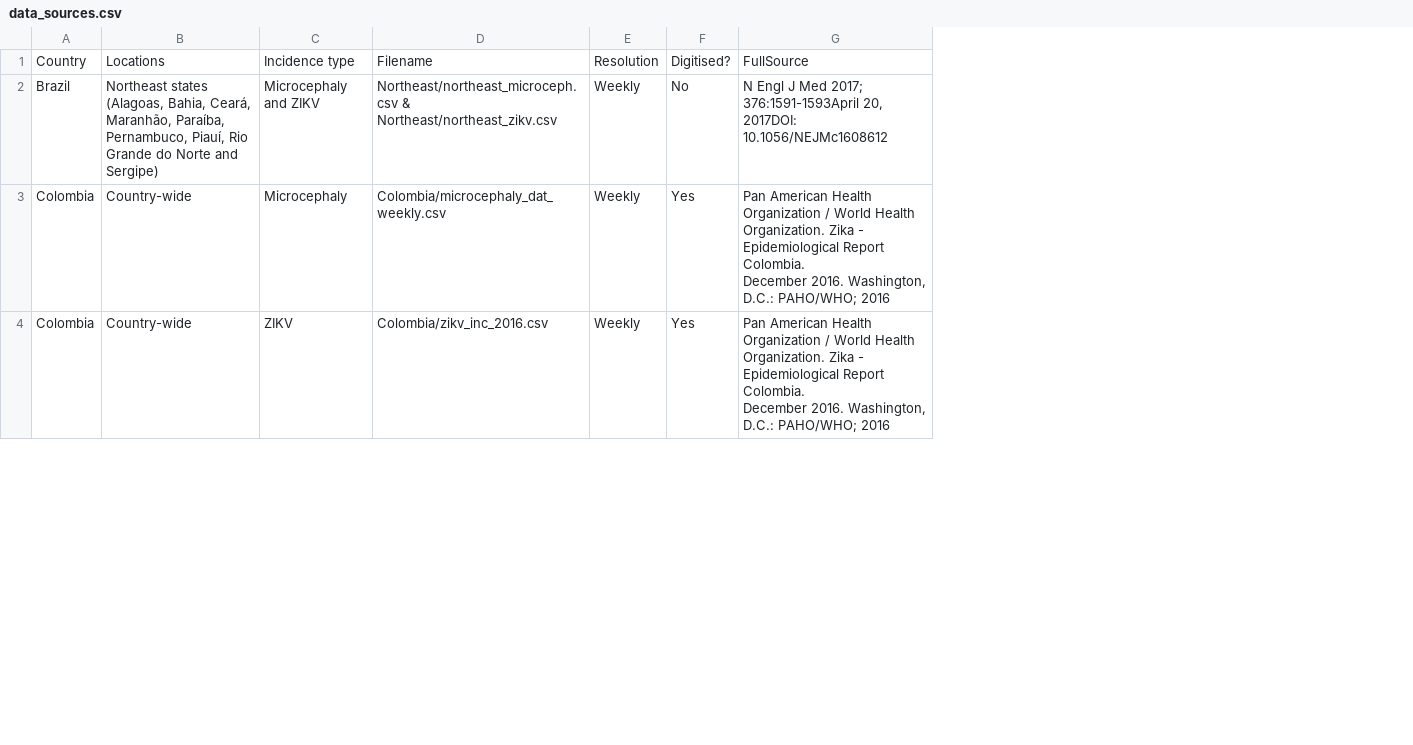
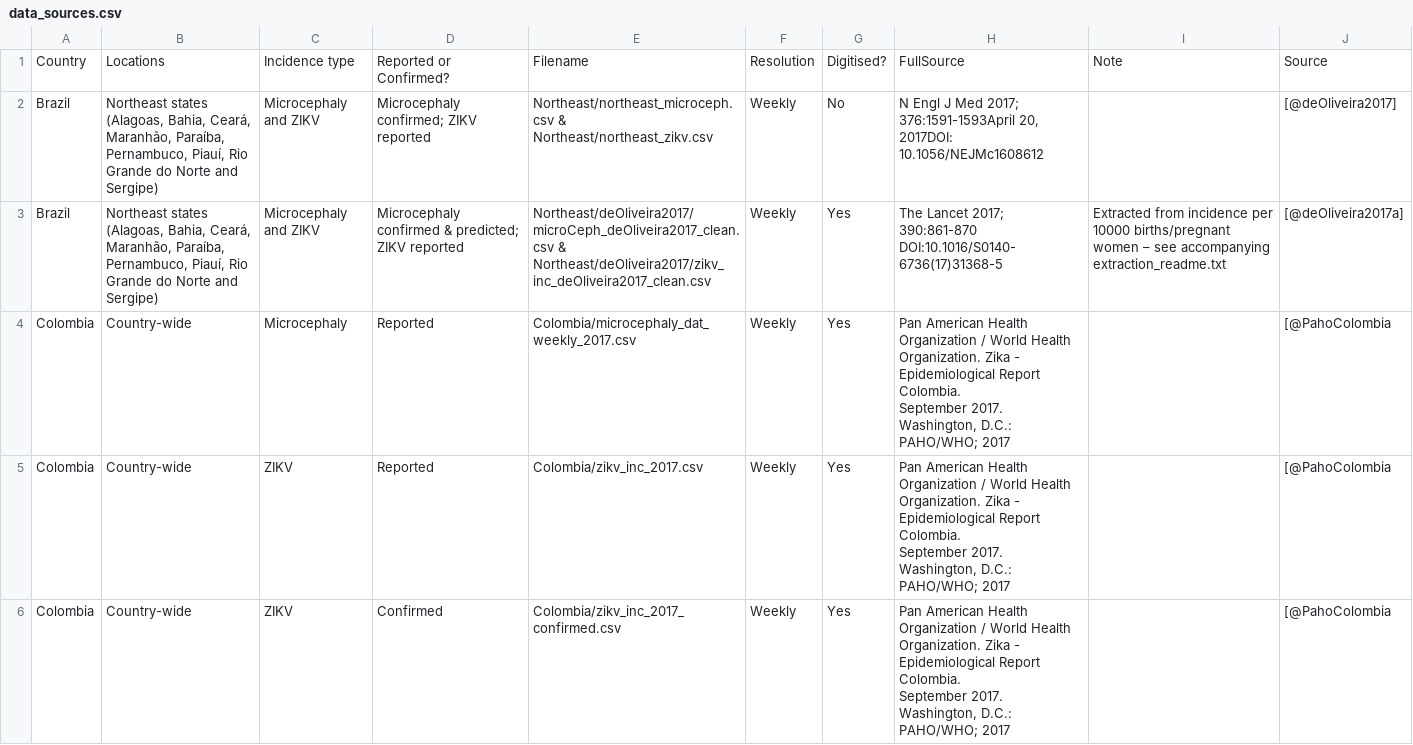
Before and after one commit to jameshay218/zikaInfer, a CSV file: RawData/data_sources.csv, drawn as a sheet; only a part is shown; addresses are those after the commit; ↵ is a line break in a cell; the diff covers the shown part only; the diff names each change by its address in the sheet, - before the commit and + after, or states it on an @@ line.

```diff
--- a/RawData/data_sources.csv
+++ b/RawData/data_sources.csv
+column D, rows 1-2: Reported or Confirmed? | Microcephaly confirmed; ZIKV reported; rows 4-5: Reported | Reported
+column I, row 1: Note
+column J, rows 1-2: Source | [@deOliveira2017]; rows 4-5: [@PahoColombia | [@PahoColombia
+row 3: Brazil | Northeast states (Alagoas, Bahia, Ceará, Maranhão, Paraíba, Pernambuco, Piauí, Rio Grande do Norte and Sergipe) | Microcephaly and ZIKV | Microcephaly confirmed & predicted; ZIKV reported | Northeast/deOliveira2017/microCeph_deOliveira2017_clean.csv & ↵ Northeast/deOliveira2017/zikv_inc_deOliveira2017_clean.csv | Weekly | Yes | The Lancet 2017; 390:861-870 DOI:10.1016/S0140-6736(17)31368-5 | Extracted from incidence per 10000 births/pregnant women – see accompanying extraction_readme.txt | [@deOliveira2017a]
-E4: Colombia/microcephaly_dat_weekly.csv
+E4: Colombia/microcephaly_dat_weekly_2017.csv
-H4:H5: …Report Colombia. ↵ December 2016. Washington, D.C.: PAHO/WHO; 2016
+H4:H5: …Report Colombia. ↵ September 2017. Washington, D.C.: PAHO/WHO; 2017
-E5: Colombia/zikv_inc_2016.csv
+E5: Colombia/zikv_inc_2017.csv
+row 6: Colombia | Country-wide | ZIKV | Confirmed | Colombia/zikv_inc_2017_confirmed.csv | Weekly | Yes | Pan American Health Organization / World Health Organization. Zika - Epidemiological Report Colombia. ↵ September 2017. Washington, D.C.: PAHO/WHO; 2017 |  | [@PahoColombia
```
Also changed, not shown: 3 added rows and 4 edited cells elsewhere in this file, RawData/data_key.csv, inst/doc/data_sources.csv, 31 other files.
